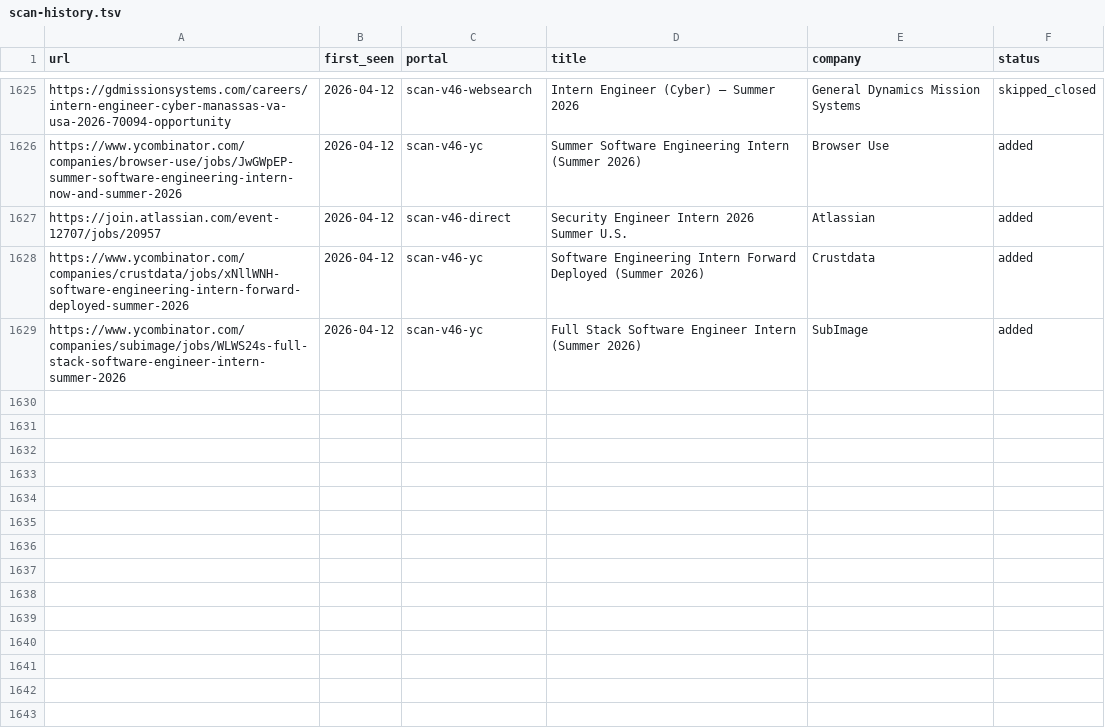
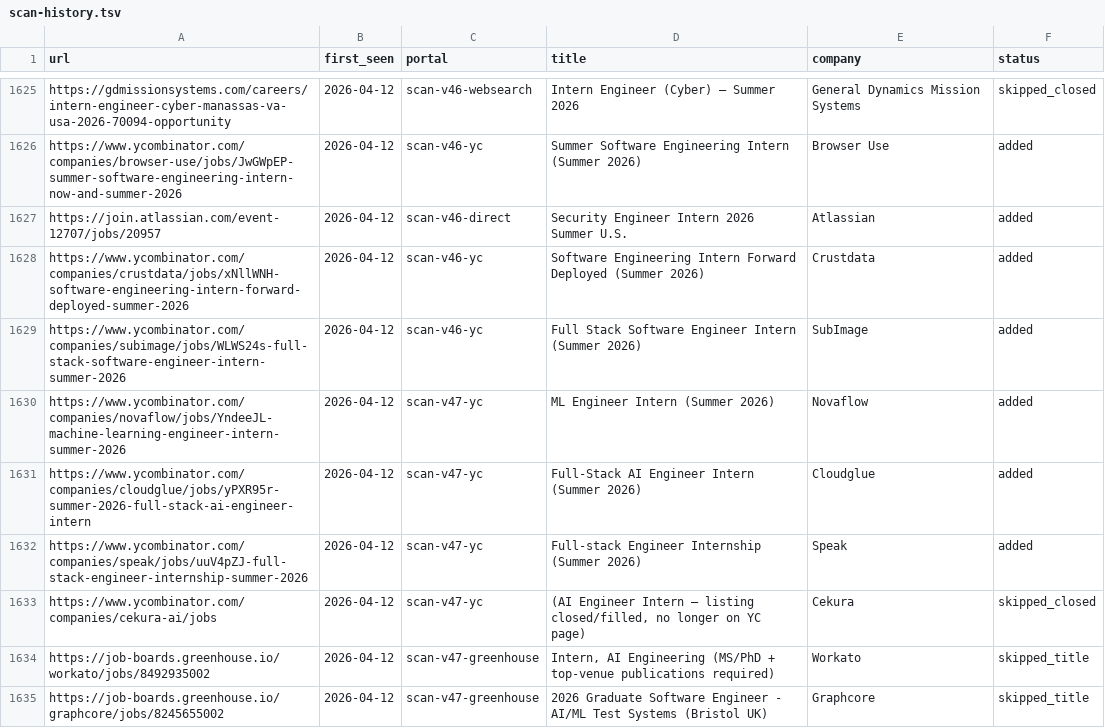
Before and after one commit to clmoon2/career-ops, a TSV file: data/scan-history.tsv, drawn as a sheet; only a part is shown, gaps mark what is left out.

```diff
--- a/data/scan-history.tsv
+++ b/data/scan-history.tsv
@@ -1629 +1629,7 @@ https://www.ycombinator.com/companies/crustdata/jobs/xNllWNH-software-engineerin
 https://www.ycombinator.com/companies/subimage/jobs/WLWS24s-full-stack-software-engineer-intern-summer-2026	2026-04-12	scan-v46-yc	Full Stack Software Engineer Intern (Summer 2026)	SubImage	added
+https://www.ycombinator.com/companies/novaflow/jobs/YndeeJL-machine-learning-engineer-intern-summer-2026	2026-04-12	scan-v47-yc	ML Engineer Intern (Summer 2026)	Novaflow	added
+https://www.ycombinator.com/companies/cloudglue/jobs/yPXR95r-summer-2026-full-stack-ai-engineer-intern	2026-04-12	scan-v47-yc	Full-Stack AI Engineer Intern (Summer 2026)	Cloudglue	added
+https://www.ycombinator.com/companies/speak/jobs/uuV4pZJ-full-stack-engineer-internship-summer-2026	2026-04-12	scan-v47-yc	Full-stack Engineer Internship (Summer 2026)	Speak	added
+https://www.ycombinator.com/companies/cekura-ai/jobs	2026-04-12	scan-v47-yc	(AI Engineer Intern — listing closed/filled, no longer on YC page)	Cekura	skipped_closed
+https://job-boards.greenhouse.io/workato/jobs/8492935002	2026-04-12	scan-v47-greenhouse	Intern, AI Engineering (MS/PhD + top-venue publications required)	Workato	skipped_title
+https://job-boards.greenhouse.io/graphcore/jobs/8245655002	2026-04-12	scan-v47-greenhouse	2026 Graduate Software Engineer - AI/ML Test Systems (Bristol UK)	Graphcore	skipped_title
```
Also changed, not shown: 2 other files.
